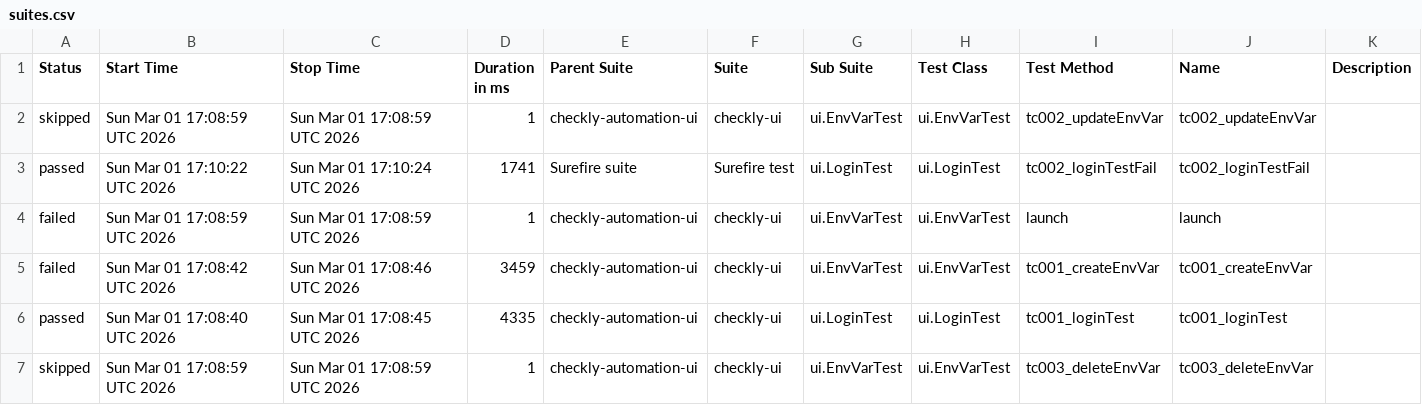
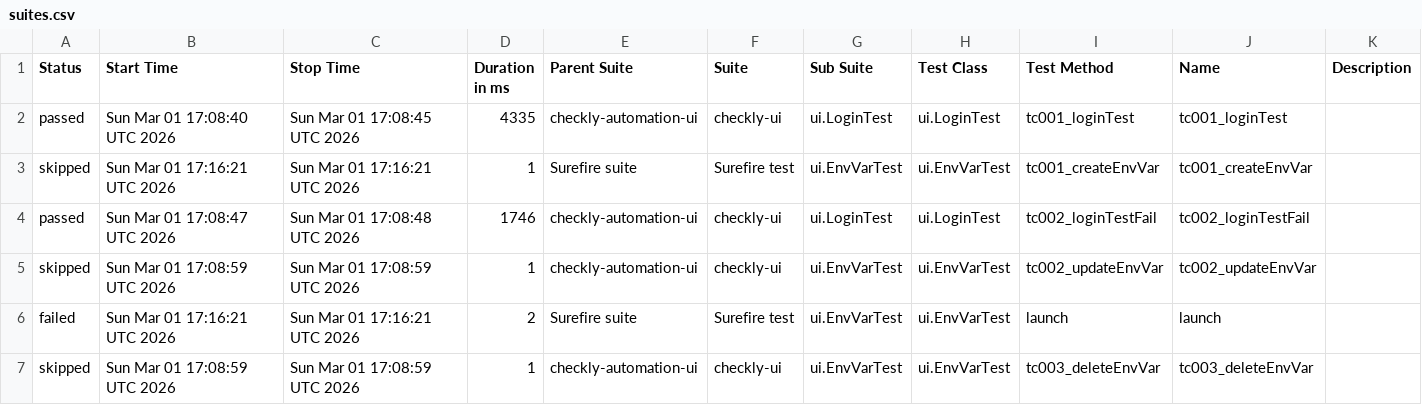
Before and after one commit to gokulsam07/checkly, a CSV file: ui/data/suites.csv, drawn as a sheet.

```diff
--- a/ui/data/suites.csv
+++ b/ui/data/suites.csv
@@ -1,7 +1,7 @@
 "Status","Start Time","Stop Time","Duration in ms","Parent Suite","Suite","Sub Suite","Test Class","Test Method","Name","Description"
+"passed","Sun Mar 01 17:08:40 UTC 2026","Sun Mar 01 17:08:45 UTC 2026","4335","checkly-automation-ui","checkly-ui","ui.LoginTest","ui.LoginTest","tc001_loginTest","tc001_loginTest",""
+"skipped","Sun Mar 01 17:16:21 UTC 2026","Sun Mar 01 17:16:21 UTC 2026","1","Surefire suite","Surefire test","ui.EnvVarTest","ui.EnvVarTest","tc001_createEnvVar","tc001_createEnvVar",""
+"passed","Sun Mar 01 17:08:47 UTC 2026","Sun Mar 01 17:08:48 UTC 2026","1746","checkly-automation-ui","checkly-ui","ui.LoginTest","ui.LoginTest","tc002_loginTestFail","tc002_loginTestFail",""
 "skipped","Sun Mar 01 17:08:59 UTC 2026","Sun Mar 01 17:08:59 UTC 2026","1","checkly-automation-ui","checkly-ui","ui.EnvVarTest","ui.EnvVarTest","tc002_updateEnvVar","tc002_updateEnvVar",""
-"passed","Sun Mar 01 17:10:22 UTC 2026","Sun Mar 01 17:10:24 UTC 2026","1741","Surefire suite","Surefire test","ui.LoginTest","ui.LoginTest","tc002_loginTestFail","tc002_loginTestFail",""
-"failed","Sun Mar 01 17:08:59 UTC 2026","Sun Mar 01 17:08:59 UTC 2026","1","checkly-automation-ui","checkly-ui","ui.EnvVarTest","ui.EnvVarTest","launch","launch",""
-"failed","Sun Mar 01 17:08:42 UTC 2026","Sun Mar 01 17:08:46 UTC 2026","3459","checkly-automation-ui","checkly-ui","ui.EnvVarTest","ui.EnvVarTest","tc001_createEnvVar","tc001_createEnvVar",""
-"passed","Sun Mar 01 17:08:40 UTC 2026","Sun Mar 01 17:08:45 UTC 2026","4335","checkly-automation-ui","checkly-ui","ui.LoginTest","ui.LoginTest","tc001_loginTest","tc001_loginTest",""
+"failed","Sun Mar 01 17:16:21 UTC 2026","Sun Mar 01 17:16:21 UTC 2026","2","Surefire suite","Surefire test","ui.EnvVarTest","ui.EnvVarTest","launch","launch",""
 "skipped","Sun Mar 01 17:08:59 UTC 2026","Sun Mar 01 17:08:59 UTC 2026","1","checkly-automation-ui","checkly-ui","ui.EnvVarTest","ui.EnvVarTest","tc003_deleteEnvVar","tc003_deleteEnvVar",""
```
Also changed, not shown: 43 other files.
